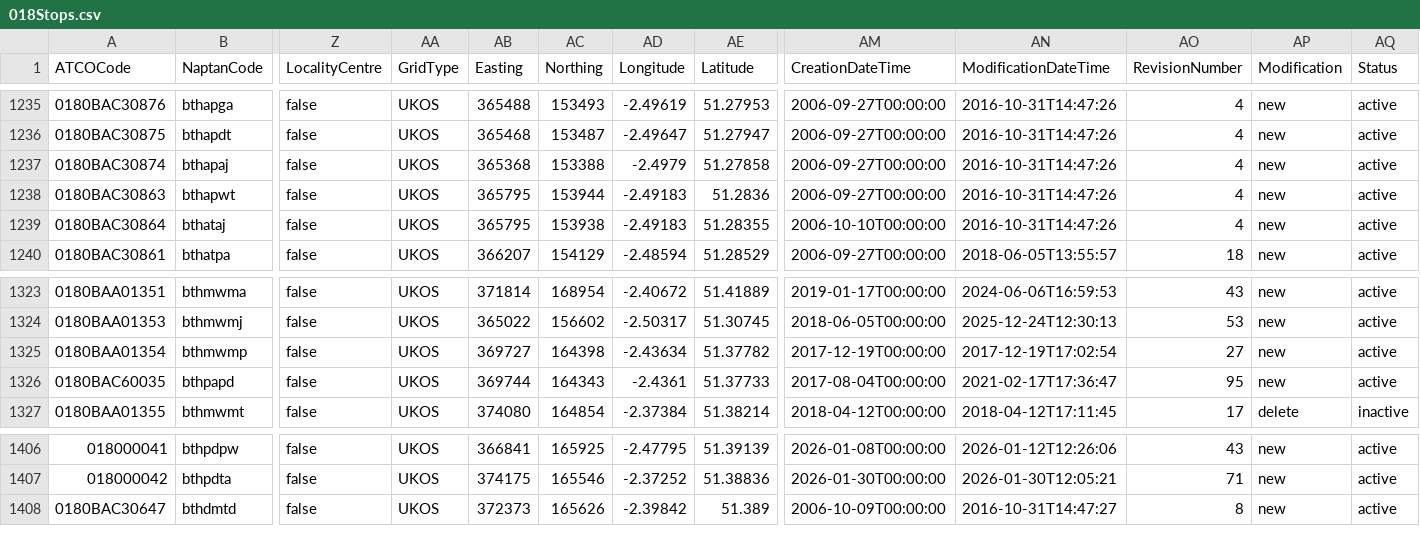
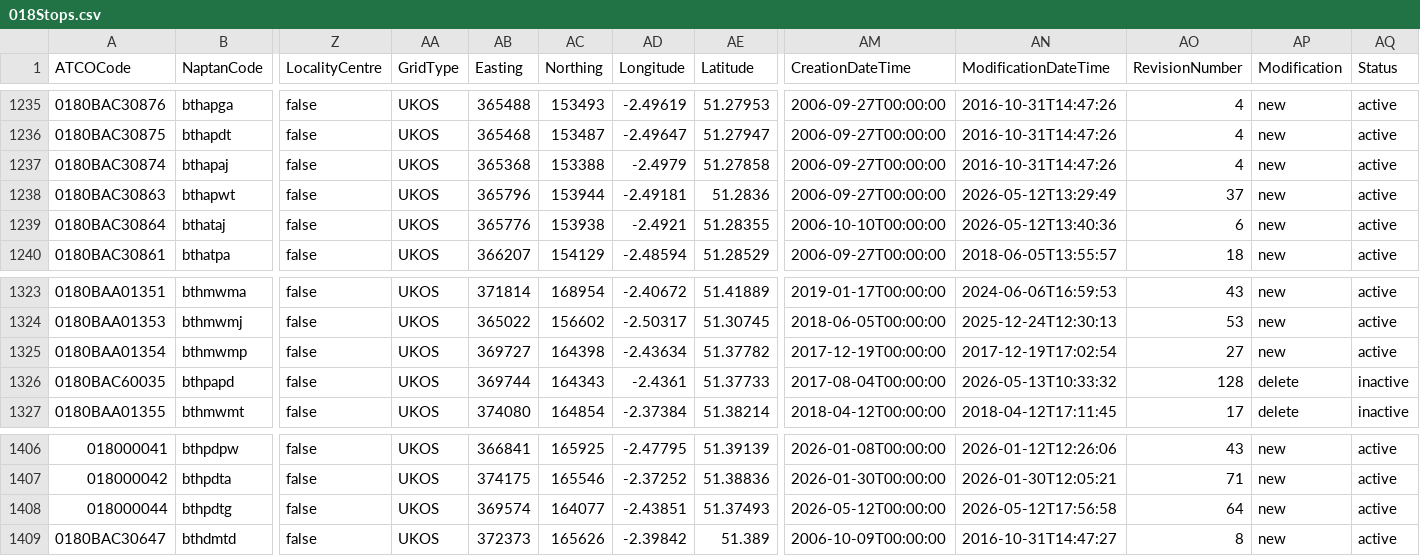
Before and after one commit to ldjb/naptan-nptg-history, a CSV file: 018Stops.csv, drawn as a sheet; only a part is shown, gaps mark what is left out; rows hold the shown columns only; the diff names each change by its address in the sheet, - before the commit and + after, or states it on an @@ line.

```diff
--- a/018Stops.csv
+++ b/018Stops.csv
-AB1238 (Easting): 365795
+AB1238 (Easting): 365796
-AD1238 (Longitude): -2.49183
+AD1238 (Longitude): -2.49181
-AN1238 (ModificationDateTime): 2016-10-31T14:47:26
+AN1238 (ModificationDateTime): 2026-05-12T13:29:49
-AO1238 (RevisionNumber): 4
+AO1238 (RevisionNumber): 37
-AB1239 (Easting): 365795
+AB1239 (Easting): 365776
-AD1239 (Longitude): -2.49183
+AD1239 (Longitude): -2.4921
-AN1239 (ModificationDateTime): 2016-10-31T14:47:26
+AN1239 (ModificationDateTime): 2026-05-12T13:40:36
-AO1239 (RevisionNumber): 4
+AO1239 (RevisionNumber): 6
-AN1326 (ModificationDateTime): 2021-02-17T17:36:47
+AN1326 (ModificationDateTime): 2026-05-13T10:33:32
-AO1326 (RevisionNumber): 95
+AO1326 (RevisionNumber): 128
-AP1326 (Modification): new
+AP1326 (Modification): delete
-AQ1326 (Status): active
+AQ1326 (Status): inactive
+row 1408: 018000044 | bthpdtg | false | UKOS | 369574 | 164077 | -2.43851 | 51.37493 | 2026-05-12T00:00:00 | 2026-05-12T17:56:58 | 64 | new | active
```
Also changed, not shown: 017Stops.csv, 199Stops.csv, 39 other files.
